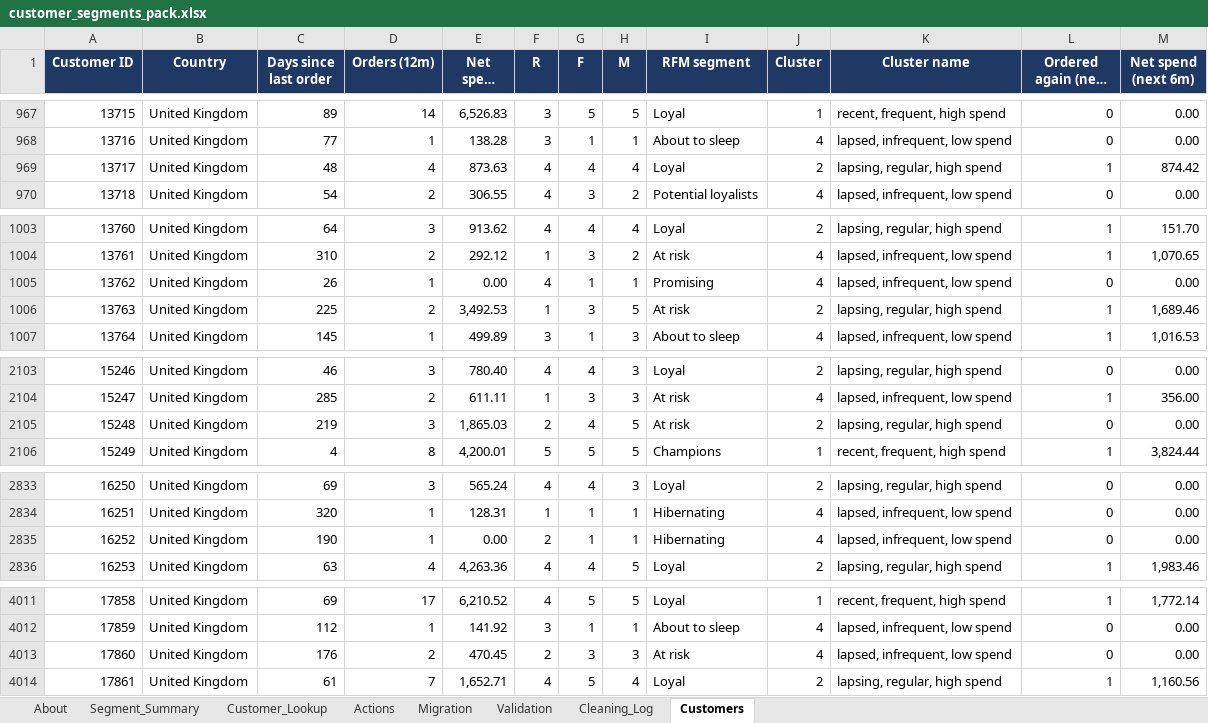
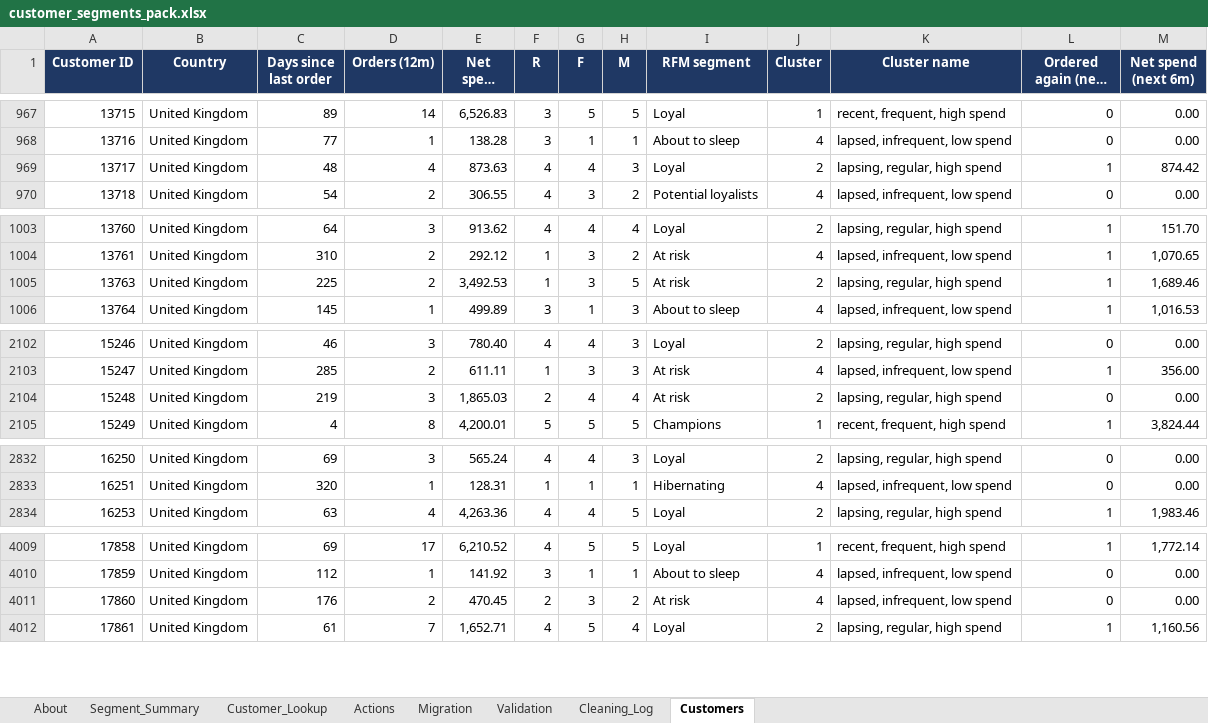
Before and after one commit to gbadedata/retail-customer-segmentation, an Excel workbook: outputs/customer_segments_pack.xlsx, sheet Customers, drawn as a sheet; only a part is shown, gaps mark what is left out; long unchanged cells end in …; values as stored, in another font and other column widths than the file's, no borders; charts and pictures not drawn; removed rows and columns are numbered as before the commit, all else as after; the diff covers the shown part only; the diff names each change by its address in the sheet, - before the commit and + after, or states it on an @@ line.

```diff
--- a/outputs/customer_segments_pack.xlsx (sheet Customers)
+++ b/outputs/customer_segments_pack.xlsx (sheet Customers)
-H969 (M): 4
+H969 (M): 3
-row 1005: 13762 | United Kingdom | 26 | 1 | 0.00 | 4 | 1 | 1 | Promising | 4 | lapsed, infrequent, low spend | 0 | 0.00
-H2104 (M): 5
+H2104 (M): 4
-row 2835: 16252 | United Kingdom | 190 | 1 | 0.00 | 2 | 1 | 1 | Hibernating | 4 | lapsed, infrequent, low spend | 0 | 0.00
-H4011 (M): 3
+H4011 (M): 2
```
Also changed, not shown: 1 edited cell elsewhere in this sheet, sheet Validation, sheet Segment_Summary, sheet Migration, sheet About, formulas that keep their value, 15 other files.
